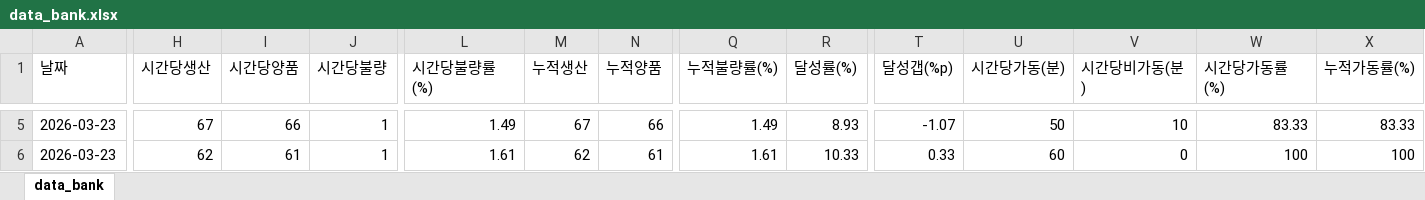
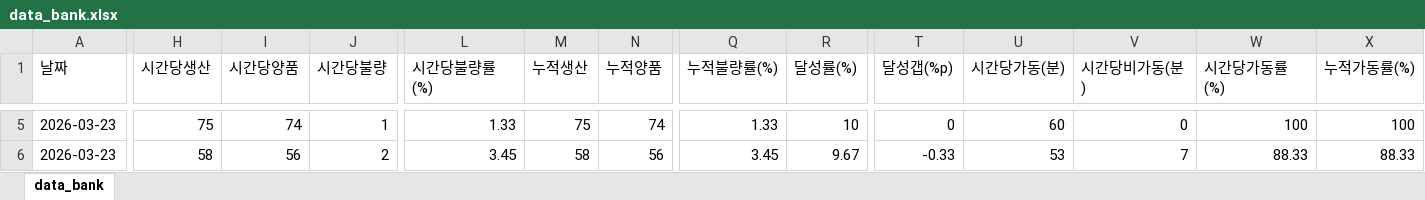
Before and after one commit to SoyeonAhn3/ai_production_monitor, an Excel workbook: simulator/data_bank.xlsx, sheet data_bank, drawn as a sheet; only a part is shown, gaps mark what is left out; values as stored, in another font and other column widths than the file's, no borders; the diff covers the shown part only; the diff names each change by its address in the sheet, - before the commit and + after, or states it on an @@ line.

```diff
--- a/simulator/data_bank.xlsx (sheet data_bank)
+++ b/simulator/data_bank.xlsx (sheet data_bank)
-H5 (시간당생산): 67
+H5 (시간당생산): 75
-I5 (시간당양품): 66
+I5 (시간당양품): 74
-L5 (시간당불량률(%)): 1.49
+L5 (시간당불량률(%)): 1.33
-M5 (누적생산): 67
+M5 (누적생산): 75
-N5 (누적양품): 66
+N5 (누적양품): 74
-Q5 (누적불량률(%)): 1.49
+Q5 (누적불량률(%)): 1.33
-R5 (달성률(%)): 8.93
+R5 (달성률(%)): 10
-T5 (달성갭(%p)): -1.07
+T5 (달성갭(%p)): 0
-U5 (시간당가동(분)): 50
+U5 (시간당가동(분)): 60
-V5 (시간당비가동(분)): 10
+V5 (시간당비가동(분)): 0
-W5 (시간당가동률(%)): 83.33
+W5 (시간당가동률(%)): 100
-X5 (누적가동률(%)): 83.33
+X5 (누적가동률(%)): 100
-H6 (시간당생산): 62
+H6 (시간당생산): 58
-I6 (시간당양품): 61
+I6 (시간당양품): 56
-J6 (시간당불량): 1
+J6 (시간당불량): 2
-L6 (시간당불량률(%)): 1.61
+L6 (시간당불량률(%)): 3.45
-M6 (누적생산): 62
+M6 (누적생산): 58
-N6 (누적양품): 61
+N6 (누적양품): 56
-Q6 (누적불량률(%)): 1.61
+Q6 (누적불량률(%)): 3.45
-R6 (달성률(%)): 10.33
+R6 (달성률(%)): 9.67
-T6 (달성갭(%p)): 0.33
+T6 (달성갭(%p)): -0.33
-U6 (시간당가동(분)): 60
+U6 (시간당가동(분)): 53
-V6 (시간당비가동(분)): 0
+V6 (시간당비가동(분)): 7
-W6 (시간당가동률(%)): 100
+W6 (시간당가동률(%)): 88.33
-X6 (누적가동률(%)): 100
+X6 (누적가동률(%)): 88.33
```
Also changed, not shown: 1489 edited cells elsewhere in this sheet, 9 other files.
